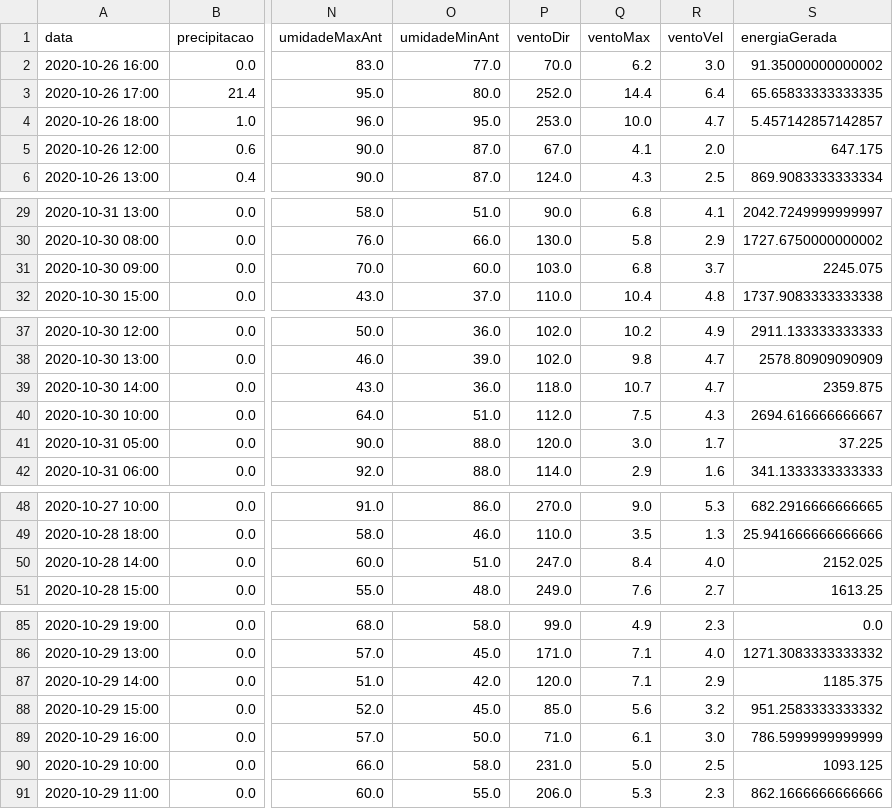
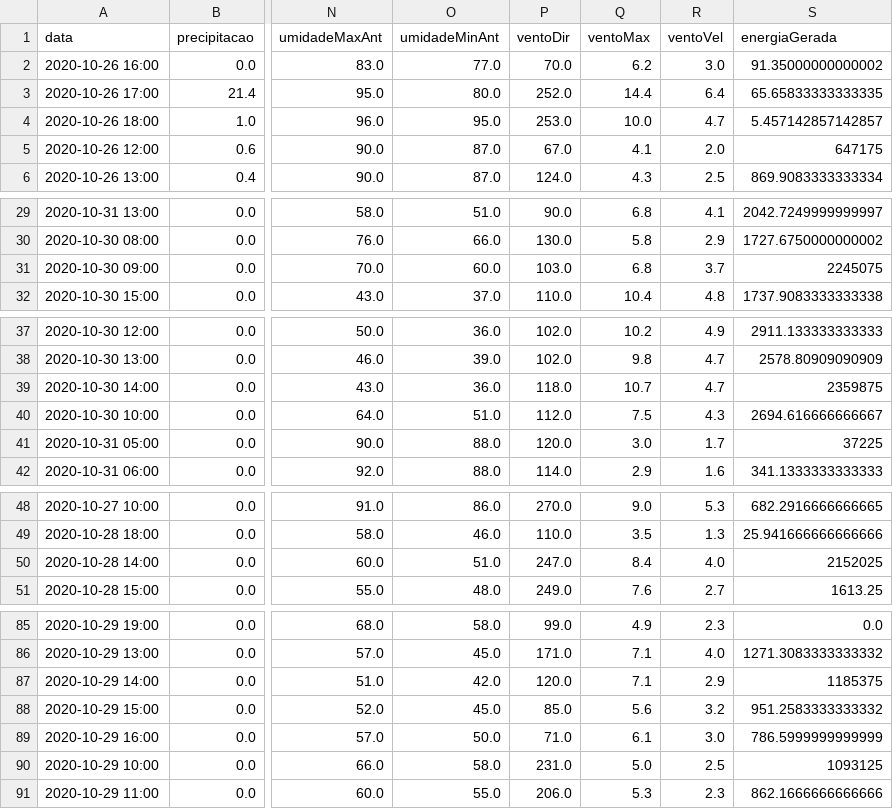
Before and after one commit to rmicheldev/seminario, a CSV file: src/main/java/com/dark/seminario/saida.csv, drawn as a sheet; only a part is shown, gaps mark what is left out; the diff covers the shown part only; the diff names each change by its address in the sheet, - before the commit and + after, or states it on an @@ line.

```diff
--- a/src/main/java/com/dark/seminario/saida.csv
+++ b/src/main/java/com/dark/seminario/saida.csv
-S5 (energiaGerada): 647.175
+S5 (energiaGerada): 647175
-S31 (energiaGerada): 2245.075
+S31 (energiaGerada): 2245075
-S39 (energiaGerada): 2359.875
+S39 (energiaGerada): 2359875
-S41 (energiaGerada): 37.225
+S41 (energiaGerada): 37225
-S50 (energiaGerada): 2152.025
+S50 (energiaGerada): 2152025
-S87 (energiaGerada): 1185.375
+S87 (energiaGerada): 1185375
-S90 (energiaGerada): 1093.125
+S90 (energiaGerada): 1093125
```
Also changed, not shown: 1 edited cell elsewhere in this file, 1 other file.
